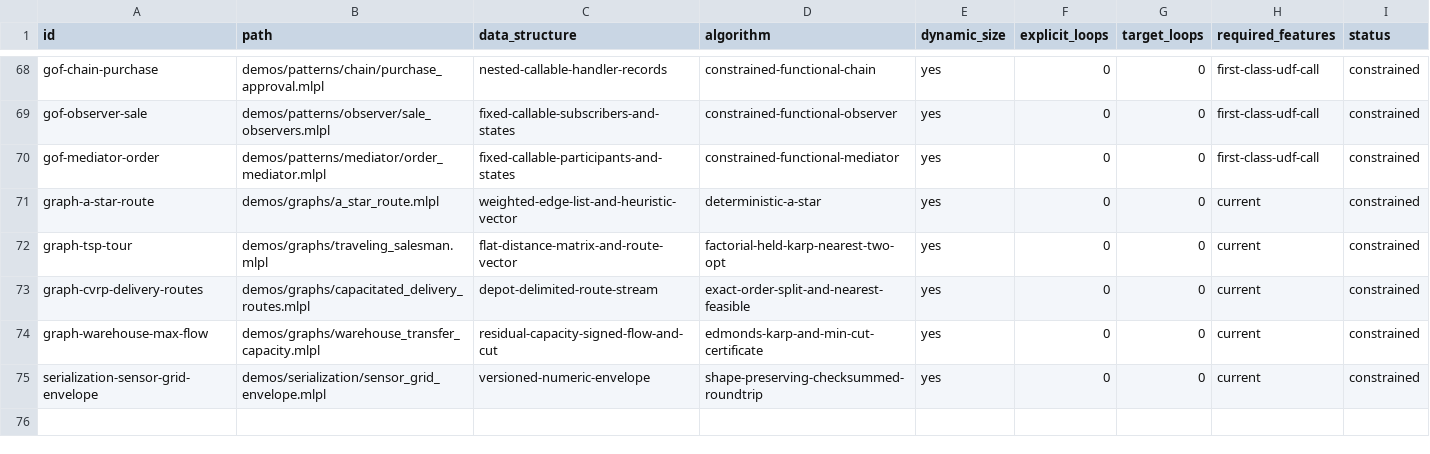
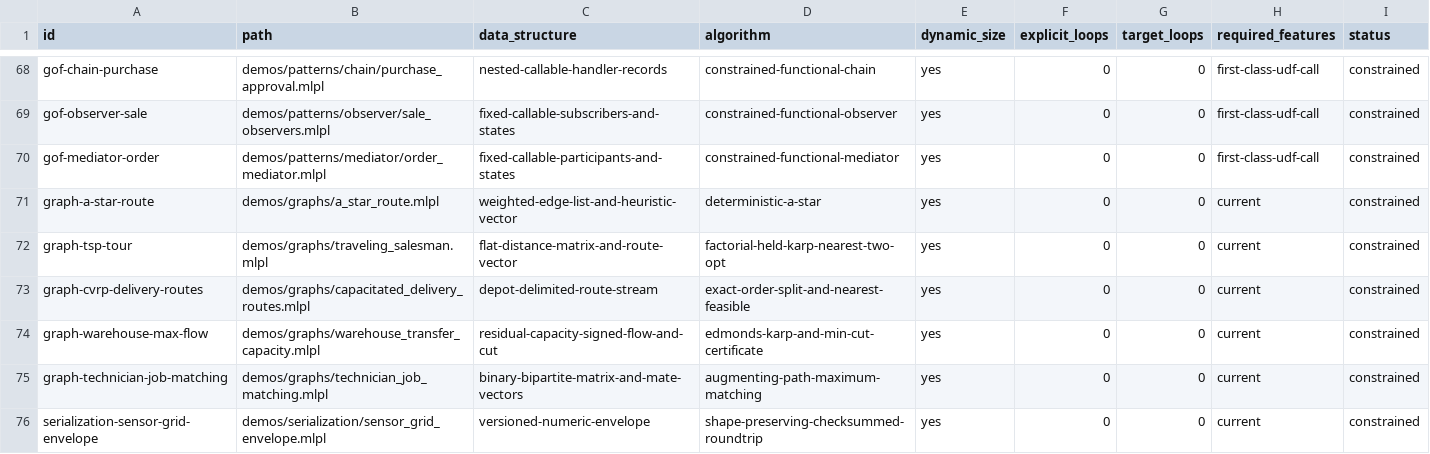
Before and after one commit to sw-ml-study/demo-algorithms, a TSV file: catalog/demos.tsv, drawn as a sheet; only a part is shown, gaps mark what is left out; the diff names each change by its address in the sheet, - before the commit and + after, or states it on an @@ line.

Commit message:
feat: add bipartite matching demo

```diff
--- a/catalog/demos.tsv
+++ b/catalog/demos.tsv
+row 75: graph-technician-job-matching | demos/graphs/technician_job_matching.mlpl | binary-bipartite-matrix-and-mate-vectors | augmenting-path-maximum-matching | yes | 0 | 0 | current | constrained
```
Also changed, not shown: catalog/tests.tsv, 10 other files.
